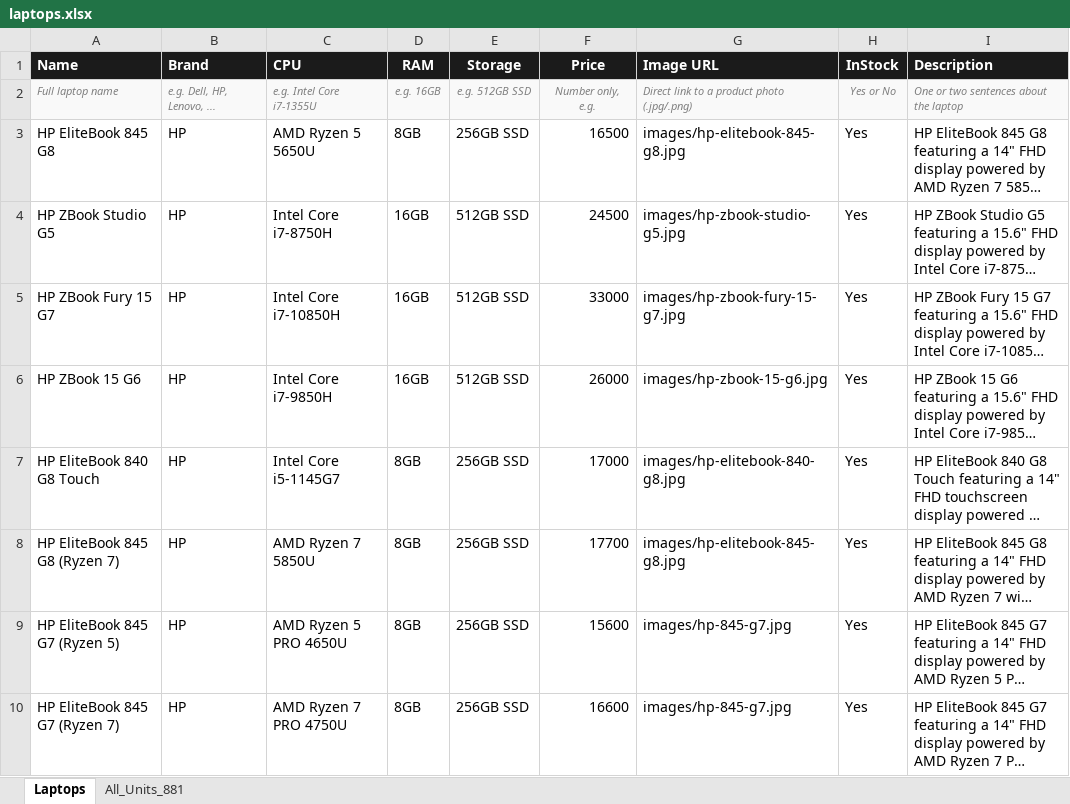
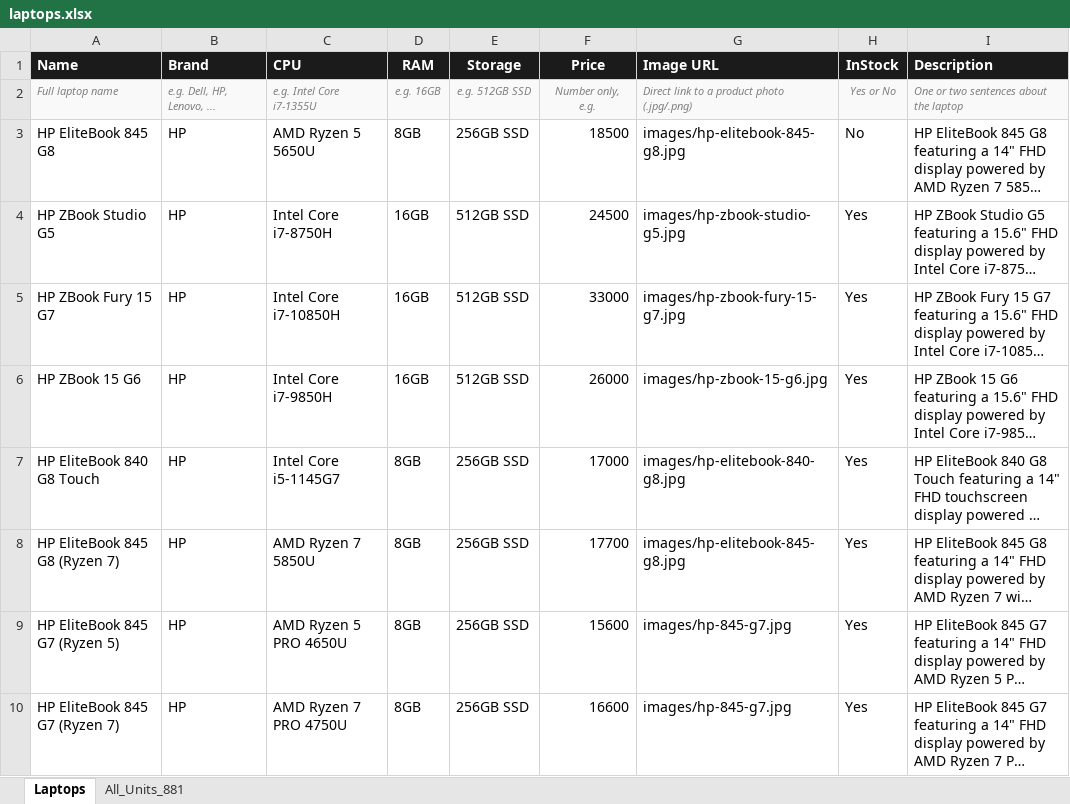
Before and after one commit to wearevenom1911/Ano, an Excel workbook: laptops.xlsx, sheet Laptops, drawn as a sheet; only a part is shown; long unchanged cells end in …; values as stored, in another font and other column widths than the file's, no borders; the diff names each change by its address in the sheet, - before the commit and + after, or states it on an @@ line.

Commit message:
HP EliteBook 845 G8: price 18500, out of stock

```diff
--- a/laptops.xlsx (sheet Laptops)
+++ b/laptops.xlsx (sheet Laptops)
-F3 (Price): 16500
+F3 (Price): 18500
-H3 (InStock): Yes
+H3 (InStock): No
```
Also changed, not shown: 31 other files.
